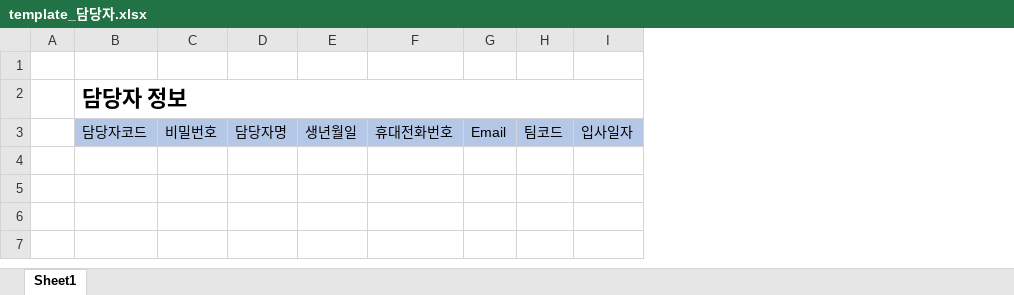
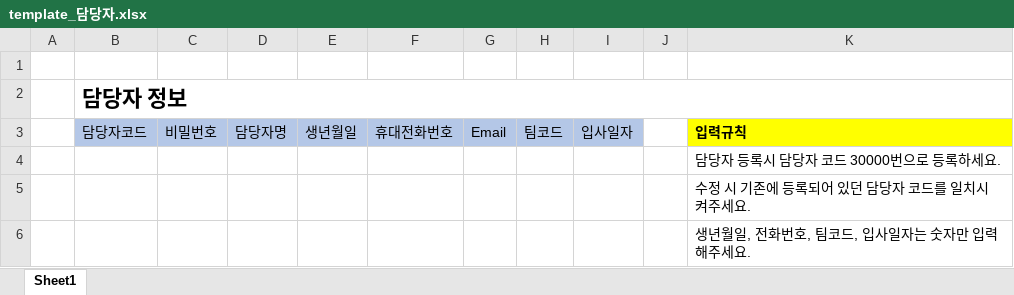
Before and after one commit to jini4u/store-management, an Excel workbook: src/main/webapp/resources/templates/template_담당자.xlsx, sheet Sheet1, drawn as a sheet; values as stored, in another font and other column widths than the file's, no borders; the diff names each change by its address in the sheet, - before the commit and + after, or states it on an @@ line.

Commit message:
담당자 일괄 업로드- 은별

```diff
--- a/src/main/webapp/resources/templates/template_담당자.xlsx (sheet Sheet1)
+++ b/src/main/webapp/resources/templates/template_담당자.xlsx (sheet Sheet1)
+column J, empty
+column K, row 3: 입력규칙
+row 4:  |  |  |  |  |  |  |  |  |  | 담당자 등록시 담당자 코드 30000번으로 등록하세요.
+row 5:  |  |  |  |  |  |  |  |  |  | 수정 시 기존에 등록되어 있던 담당자 코드를 일치시켜주세요.
+row 6:  |  |  |  |  |  |  |  |  |  | 생년월일, 전화번호, 팀코드, 입사일자는 숫자만 입력해주세요.
```
